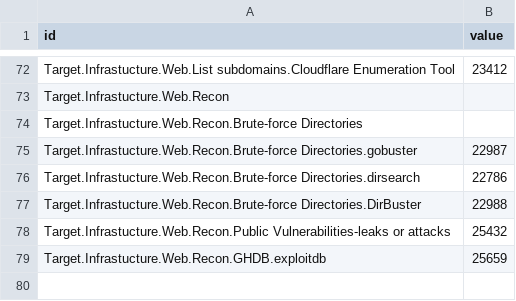
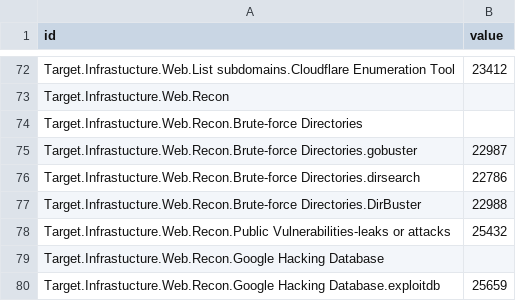
Before and after one commit to dynamicparallax/dynamicparallax.github.io, a CSV file: pages/flare.csv, drawn as a sheet; only a part is shown, gaps mark what is left out.

Commit message:
Update flare.csv

```diff
--- a/pages/flare.csv
+++ b/pages/flare.csv
@@ -78,2 +78,3 @@ Target.Infrastucture.Web.Recon.Brute-force Directories.DirBuster,22988
 Target.Infrastucture.Web.Recon.Public Vulnerabilities-leaks or attacks,25432
-Target.Infrastucture.Web.Recon.GHDB.exploitdb,25659
+Target.Infrastucture.Web.Recon.Google Hacking Database,
+Target.Infrastucture.Web.Recon.Google Hacking Database.exploitdb,25659
```
